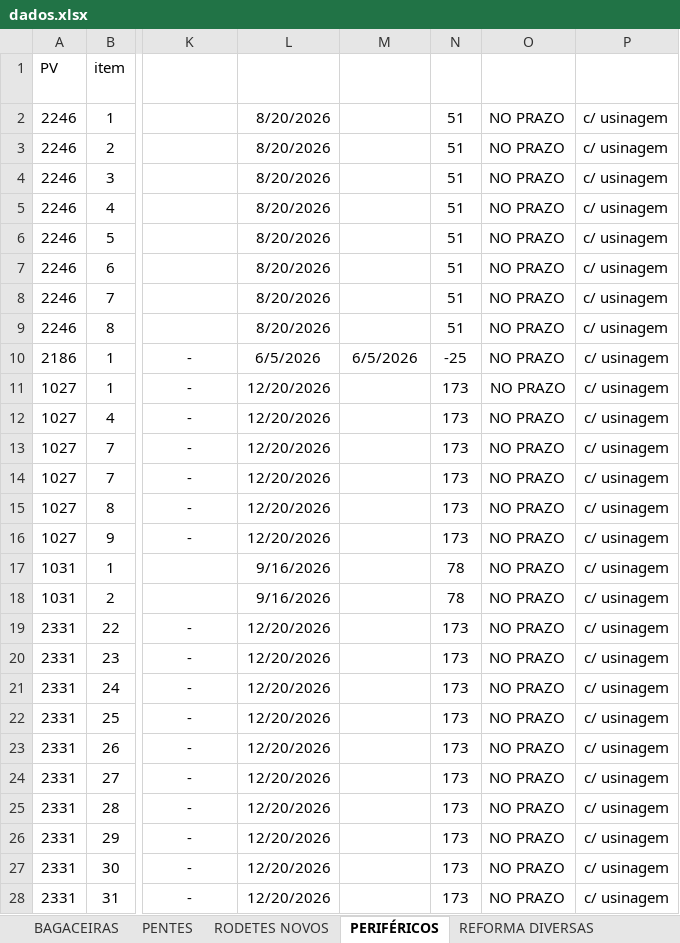
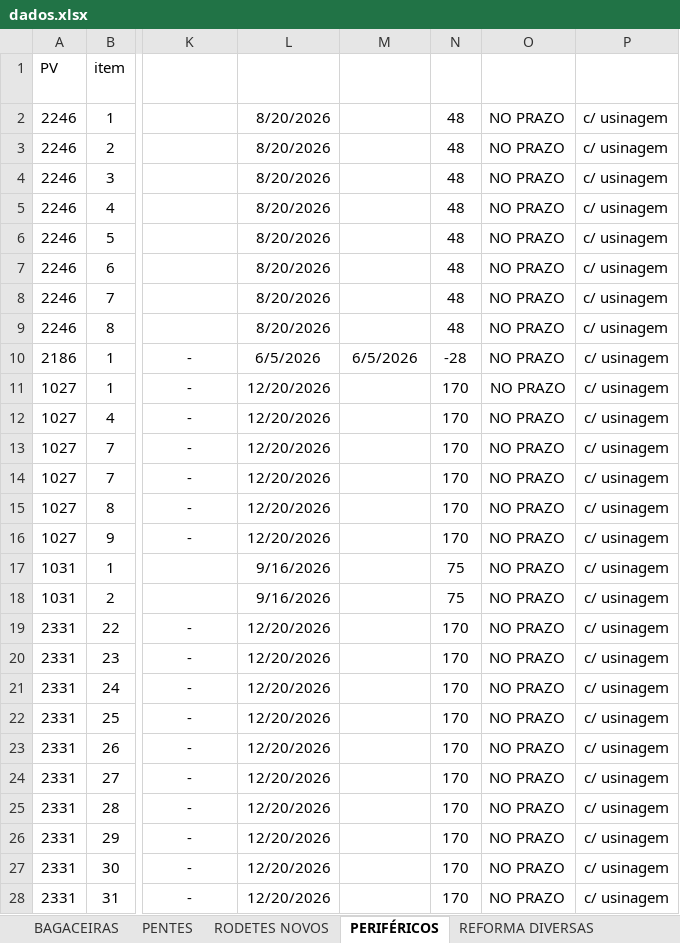
Before and after one commit to marcelodilena/carteira_prod, an Excel workbook: dados.xlsx, sheet PERIFÉRICOS, drawn as a sheet; only a part is shown, gaps mark what is left out; values as stored, in another font and other column widths than the file's, no borders; table styles not drawn; the diff covers the shown part only; the diff names each change by its address in the sheet, - before the commit and + after, or states it on an @@ line.

```diff
--- a/dados.xlsx (sheet PERIFÉRICOS)
+++ b/dados.xlsx (sheet PERIFÉRICOS)
-N2:N9 (Falta Dias): 51
+N2:N9 (Falta Dias): 48
-N10 (Falta Dias): -25
+N10 (Falta Dias): -28
-N11:N16 (Falta Dias): 173
+N11:N16 (Falta Dias): 170
-N17:N18 (Falta Dias): 78
+N17:N18 (Falta Dias): 75
-N19:N28 (Falta Dias): 173
+N19:N28 (Falta Dias): 170
```
Also changed, not shown: 61 edited cells elsewhere in this sheet, sheet PENTES, sheet BAGACEIRAS, sheet RODETES NOVOS, sheet VI DIVERSOS, formulas that keep their value, hidden cells.
